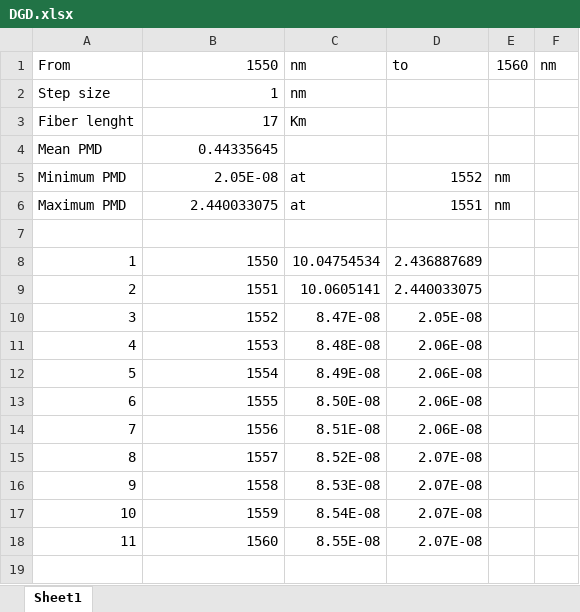
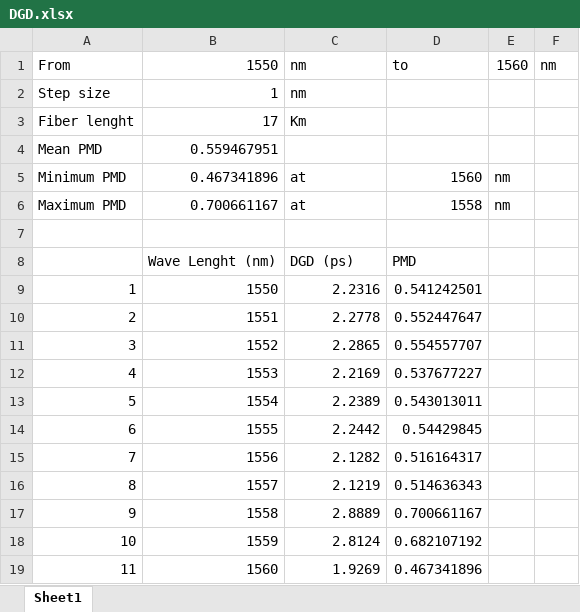
Before and after one commit to kavinda-ravishan/GPIB-Controller, an Excel workbook: DGD.xlsx, sheet Sheet1, drawn as a sheet; values as stored, in another font and other column widths than the file's, no borders; addresses are those after the commit; the diff names each change by its address in the sheet, - before the commit and + after, or states it on an @@ line.

Commit message:
Load excel and show data.

```diff
--- a/DGD.xlsx (sheet Sheet1)
+++ b/DGD.xlsx (sheet Sheet1)
-B4: 0.44335645
+B4: 0.559467951
-B5: 2.05E-08
+B5: 0.467341896
-D5: 1552
+D5: 1560
-B6: 2.440033075
+B6: 0.700661167
-D6: 1551
+D6: 1558
+row 8:  | Wave Lenght (nm) | DGD (ps) | PMD
-C9: 10.04754534
+C9: 2.2316
-D9: 2.436887689
+D9: 0.541242501
-C10: 10.0605141
+C10: 2.2778
-D10: 2.440033075
+D10: 0.552447647
-C11: 8.47E-08
+C11: 2.2865
-D11: 2.05E-08
+D11: 0.554557707
-C12: 8.48E-08
+C12: 2.2169
-D12: 2.06E-08
+D12: 0.537677227
-C13: 8.49E-08
+C13: 2.2389
-D13: 2.06E-08
+D13: 0.543013011
-C14: 8.50E-08
+C14: 2.2442
-D14: 2.06E-08
+D14: 0.54429845
-C15: 8.51E-08
+C15: 2.1282
-D15: 2.06E-08
+D15: 0.516164317
-C16: 8.52E-08
+C16: 2.1219
-D16: 2.07E-08
+D16: 0.514636343
-C17: 8.53E-08
+C17: 2.8889
-D17: 2.07E-08
+D17: 0.700661167
-C18: 8.54E-08
+C18: 2.8124
-D18: 2.07E-08
+D18: 0.682107192
-C19: 8.55E-08
+C19: 1.9269
-D19: 2.07E-08
+D19: 0.467341896
```
Also changed, not shown: 8 other files.
